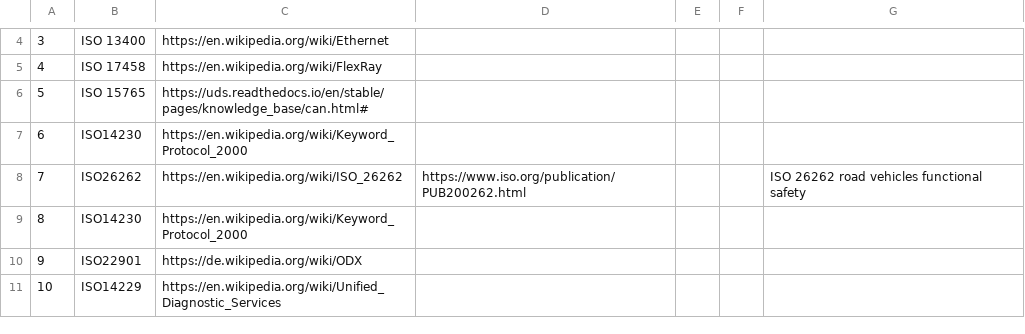
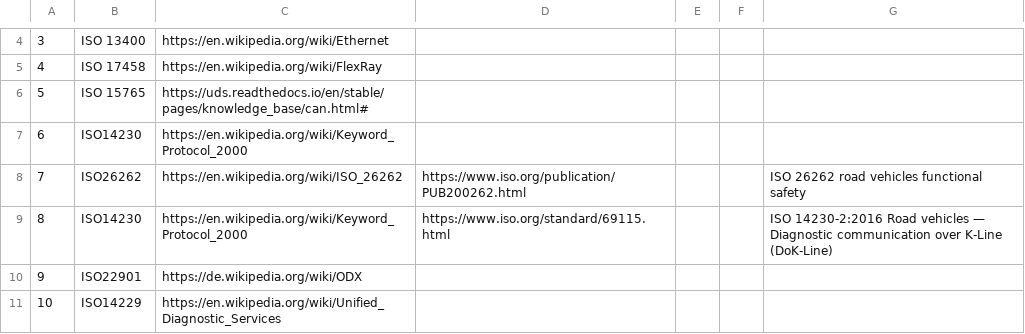
Before and after one commit to suman-komarla-adinarayana-aitpa9662r/SumanKA_AutomotiveEmbeddedIT_IndiaInternationalWorkInfo, a CSV file: 01_SKA_ISOStandardsInfo/SumanKA_ISOStandardsInfo.csv, drawn as a sheet; only a part is shown, gaps mark what is left out; the diff names each change by its address in the sheet, - before the commit and + after, or states it on an @@ line.

Commit message:
Update SumanKA_ISOStandardsInfo.csv

```diff
--- a/01_SKA_ISOStandardsInfo/SumanKA_ISOStandardsInfo.csv
+++ b/01_SKA_ISOStandardsInfo/SumanKA_ISOStandardsInfo.csv
-D9: (empty)
+D9: https://www.iso.org/standard/69115.html
-G9: (empty)
+G9: ISO 14230-2:2016 Road vehicles — Diagnostic communication over K-Line (DoK-Line)
```
